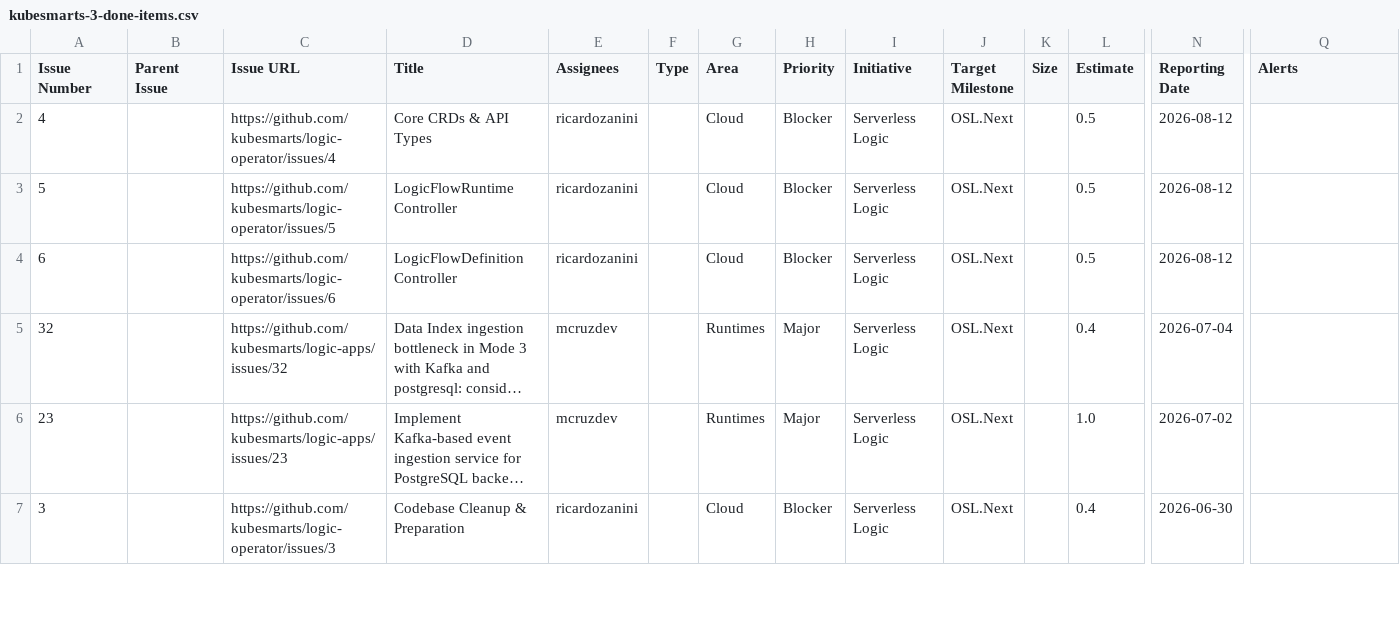
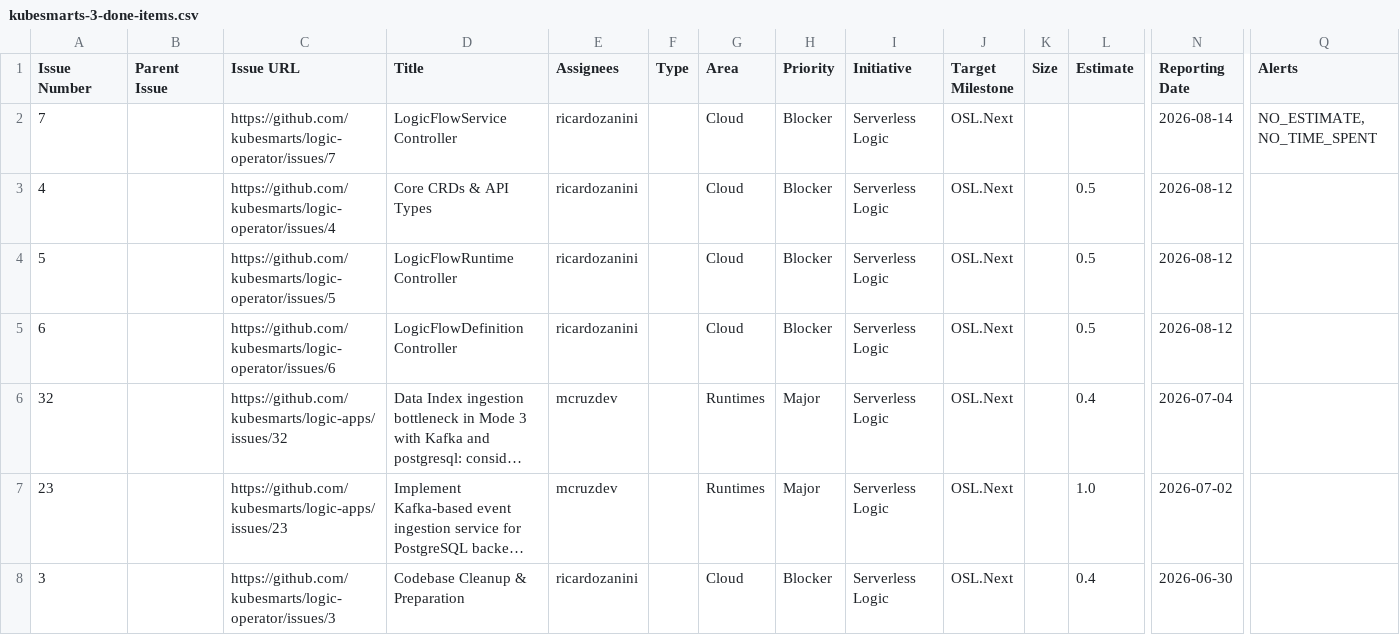
Before and after one commit to kubesmarts/pm-automations, a CSV file: exports/kubesmarts-3-done-items.csv, drawn as a sheet; only a part is shown, gaps mark what is left out; long unchanged cells end in …; rows hold the shown columns only; the diff names each change by its address in the sheet, - before the commit and + after, or states it on an @@ line.

```diff
--- a/exports/kubesmarts-3-done-items.csv
+++ b/exports/kubesmarts-3-done-items.csv
+row 2: 7 |  | https://github.com/kubesmarts/logic-operator/issues/7 | LogicFlowService Controller | ricardozanini |  | Cloud | Blocker | Serverless Logic | OSL.Next |  |  | 2026-08-14 | NO_ESTIMATE, NO_TIME_SPENT
```
Also changed, not shown: exports/quarkiverse-11-done-items.csv.
